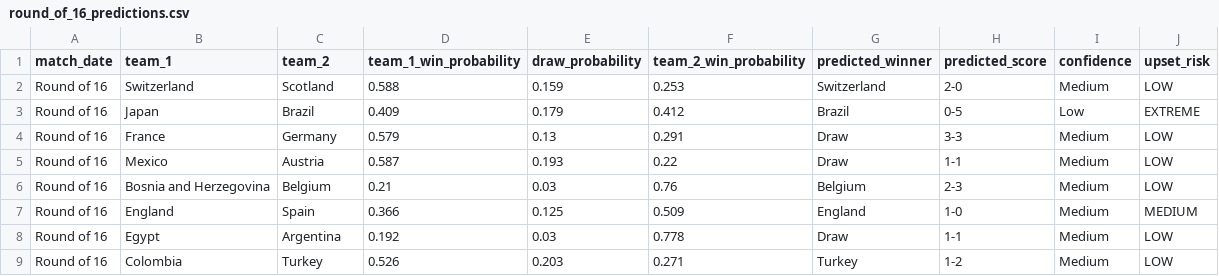
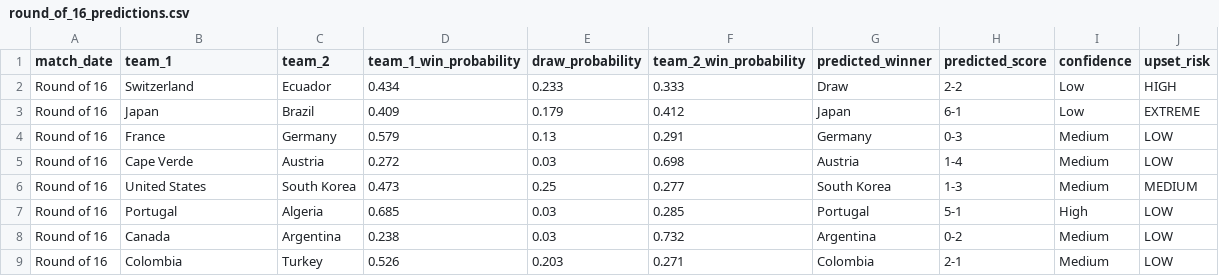
Before and after one commit to pessotanoariel/prode-mundial-2026, a CSV file: data/output/round_of_16_predictions.csv, drawn as a sheet.

```diff
--- a/data/output/round_of_16_predictions.csv
+++ b/data/output/round_of_16_predictions.csv
@@ -1,9 +1,9 @@
 match_date,team_1,team_2,team_1_win_probability,draw_probability,team_2_win_probability,predicted_winner,predicted_score,confidence,upset_risk
-Round of 16,Switzerland,Scotland,0.588,0.159,0.253,Switzerland,2-0,Medium,LOW
-Round of 16,Japan,Brazil,0.409,0.179,0.412,Brazil,0-5,Low,EXTREME
-Round of 16,France,Germany,0.579,0.13,0.291,Draw,3-3,Medium,LOW
-Round of 16,Mexico,Austria,0.587,0.193,0.22,Draw,1-1,Medium,LOW
-Round of 16,Bosnia and Herzegovina,Belgium,0.21,0.03,0.76,Belgium,2-3,Medium,LOW
-Round of 16,England,Spain,0.366,0.125,0.509,England,1-0,Medium,MEDIUM
-Round of 16,Egypt,Argentina,0.192,0.03,0.778,Draw,1-1,Medium,LOW
-Round of 16,Colombia,Turkey,0.526,0.203,0.271,Turkey,1-2,Medium,LOW
+Round of 16,Switzerland,Ecuador,0.434,0.233,0.333,Draw,2-2,Low,HIGH
+Round of 16,Japan,Brazil,0.409,0.179,0.412,Japan,6-1,Low,EXTREME
+Round of 16,France,Germany,0.579,0.13,0.291,Germany,0-3,Medium,LOW
+Round of 16,Cape Verde,Austria,0.272,0.03,0.698,Austria,1-4,Medium,LOW
+Round of 16,United States,South Korea,0.473,0.25,0.277,South Korea,1-3,Medium,MEDIUM
+Round of 16,Portugal,Algeria,0.685,0.03,0.285,Portugal,5-1,High,LOW
+Round of 16,Canada,Argentina,0.238,0.03,0.732,Argentina,0-2,Medium,LOW
+Round of 16,Colombia,Turkey,0.526,0.203,0.271,Colombia,2-1,Medium,LOW
```
Also changed, not shown: data/output/champion_probabilities.csv, data/output/quarterfinals_winners.csv, 28 other files.
